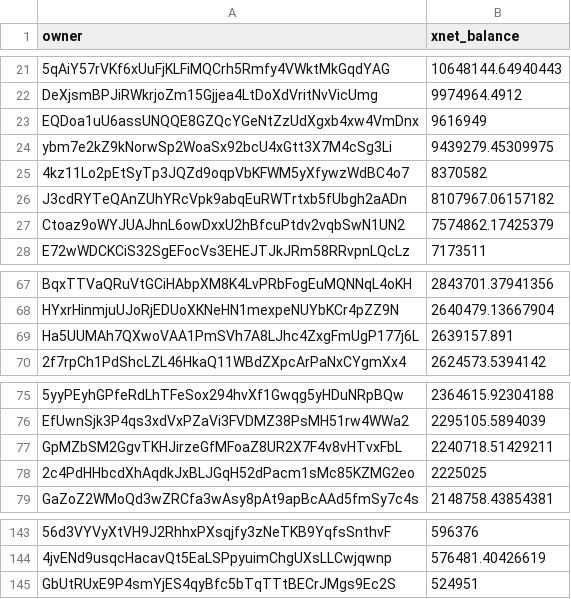
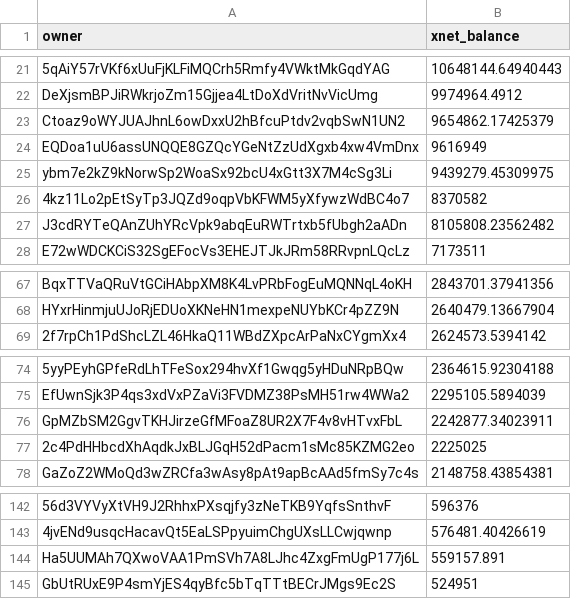
Before and after one commit to xnet-community-data/xnet-data-integration, a CSV file: data/derived/xnet_owner_balances.csv, drawn as a sheet; only a part is shown, gaps mark what is left out; removed rows and columns are numbered as before the commit, all else as after; the diff names each change by its address in the sheet, - before the commit and + after, or states it on an @@ line.

Commit message:
Publish XNET live state (full)

```diff
--- a/data/derived/xnet_owner_balances.csv
+++ b/data/derived/xnet_owner_balances.csv
+row 23: Ctoaz9oWYJUAJhnL6owDxxU2hBfcuPtdv2vqbSwN1UN2 | 9654862.17425379
-B27 (xnet_balance): 8107967.06157182
+B27 (xnet_balance): 8105808.23562482
-row 27: Ctoaz9oWYJUAJhnL6owDxxU2hBfcuPtdv2vqbSwN1UN2 | 7574862.17425379
-row 69: Ha5UUMAh7QXwoVAA1PmSVh7A8LJhc4ZxgFmUgP177j6L | 2639157.891
-B76 (xnet_balance): 2240718.51429211
+B76 (xnet_balance): 2242877.34023911
+row 144: Ha5UUMAh7QXwoVAA1PmSVh7A8LJhc4ZxgFmUgP177j6L | 559157.891
```
Also changed, not shown: 15 other files.
